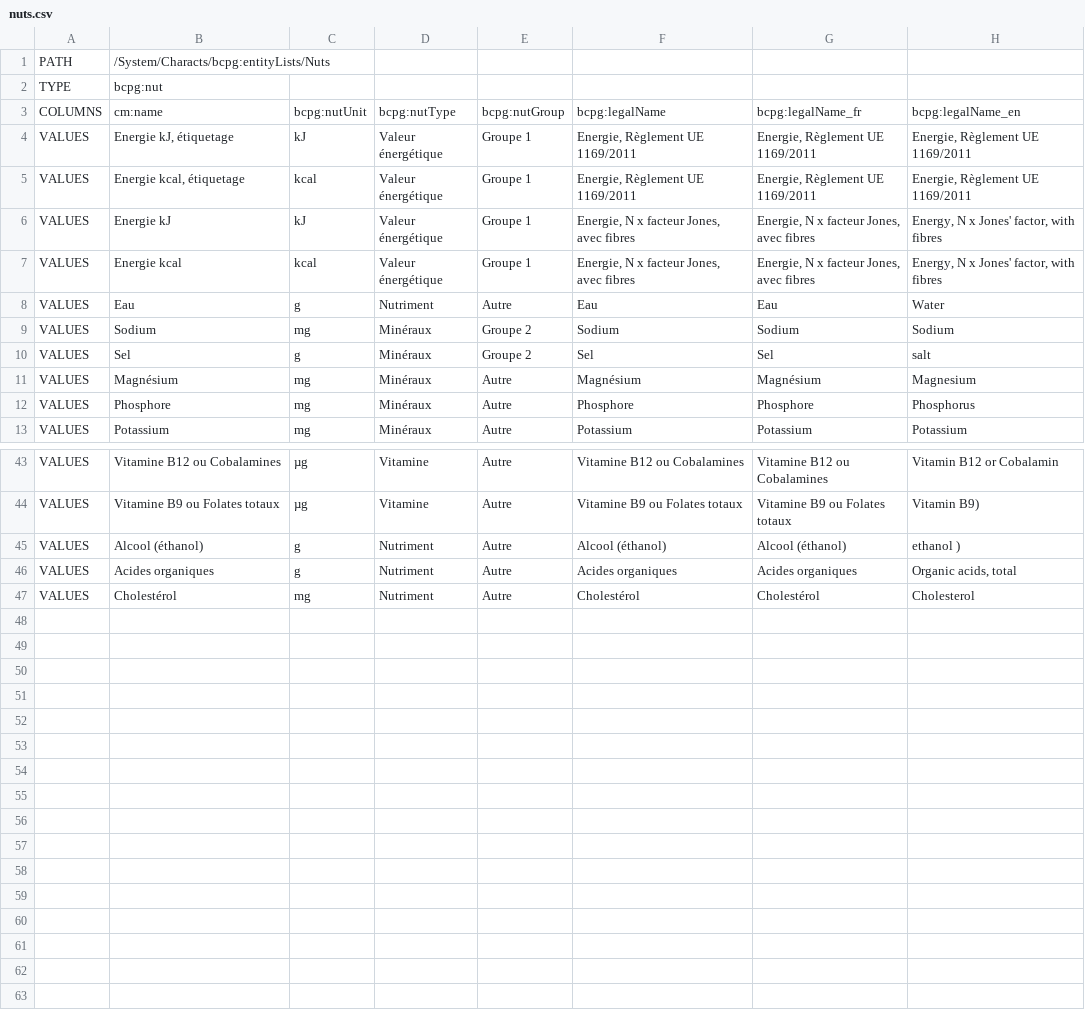
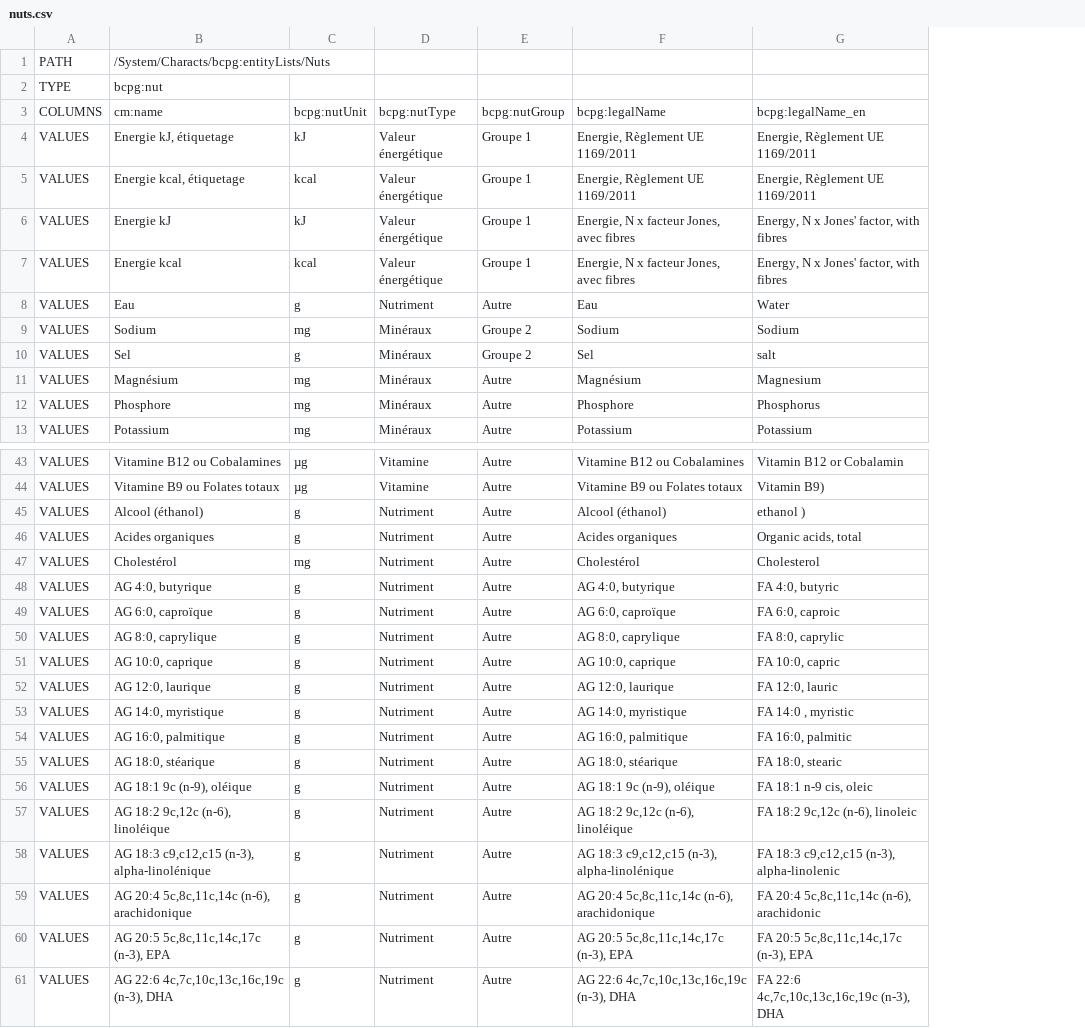
Before and after one commit to becpg/becpg-community, a CSV file: becpg-data/fr/common/nuts.csv, drawn as a sheet; only a part is shown, gaps mark what is left out; removed rows and columns are numbered as before the commit, all else as after; the diff names each change by its address in the sheet, - before the commit and + after, or states it on an @@ line.

```diff
--- a/becpg-data/fr/common/nuts.csv
+++ b/becpg-data/fr/common/nuts.csv
-column G, rows 3-13: bcpg:legalName_fr | Energie, Règlement UE 1169/2011 | Energie, Règlement UE 1169/2011 | Energie, N x facteur Jones, avec fibres | Energie, N x facteur Jones, avec fibres | Eau | Sodium | Sel | Magnésium | Phosphore | Potassium; rows 43-47: Vitamine B12 ou Cobalamines | Vitamine B9 ou Folates totaux | Alcool (éthanol) | Acides organiques | Cholestérol
+row 48: VALUES | AG 4:0, butyrique | g | Nutriment | Autre | AG 4:0, butyrique | FA 4:0, butyric
+row 49: VALUES | AG 6:0, caproïque | g | Nutriment | Autre | AG 6:0, caproïque | FA 6:0, caproic
+row 50: VALUES | AG 8:0, caprylique | g | Nutriment | Autre | AG 8:0, caprylique | FA 8:0, caprylic
+row 51: VALUES | AG 10:0, caprique | g | Nutriment | Autre | AG 10:0, caprique | FA 10:0, capric
+row 52: VALUES | AG 12:0, laurique | g | Nutriment | Autre | AG 12:0, laurique | FA 12:0, lauric
+row 53: VALUES | AG 14:0, myristique | g | Nutriment | Autre | AG 14:0, myristique | FA 14:0 , myristic
+row 54: VALUES | AG 16:0, palmitique | g | Nutriment | Autre | AG 16:0, palmitique | FA 16:0, palmitic
+row 55: VALUES | AG 18:0, stéarique | g | Nutriment | Autre | AG 18:0, stéarique | FA 18:0, stearic
+row 56: VALUES | AG 18:1 9c (n-9), oléique | g | Nutriment | Autre | AG 18:1 9c (n-9), oléique | FA 18:1 n-9 cis, oleic
+row 57: VALUES | AG 18:2 9c,12c (n-6), linoléique | g | Nutriment | Autre | AG 18:2 9c,12c (n-6), linoléique | FA 18:2 9c,12c (n-6), linoleic
+row 58: VALUES | AG 18:3 c9,c12,c15 (n-3), alpha-linolénique | g | Nutriment | Autre | AG 18:3 c9,c12,c15 (n-3), alpha-linolénique | FA 18:3 c9,c12,c15 (n-3), alpha-linolenic
+row 59: VALUES | AG 20:4 5c,8c,11c,14c (n-6), arachidonique | g | Nutriment | Autre | AG 20:4 5c,8c,11c,14c (n-6), arachidonique | FA 20:4 5c,8c,11c,14c (n-6), arachidonic
+row 60: VALUES | AG 20:5 5c,8c,11c,14c,17c (n-3), EPA | g | Nutriment | Autre | AG 20:5 5c,8c,11c,14c,17c (n-3), EPA | FA 20:5 5c,8c,11c,14c,17c (n-3), EPA
+row 61: VALUES | AG 22:6 4c,7c,10c,13c,16c,19c (n-3), DHA | g | Nutriment | Autre | AG 22:6 4c,7c,10c,13c,16c,19c (n-3), DHA | FA 22:6 4c,7c,10c,13c,16c,19c (n-3), DHA
```
Also changed, not shown: 3 other files.
